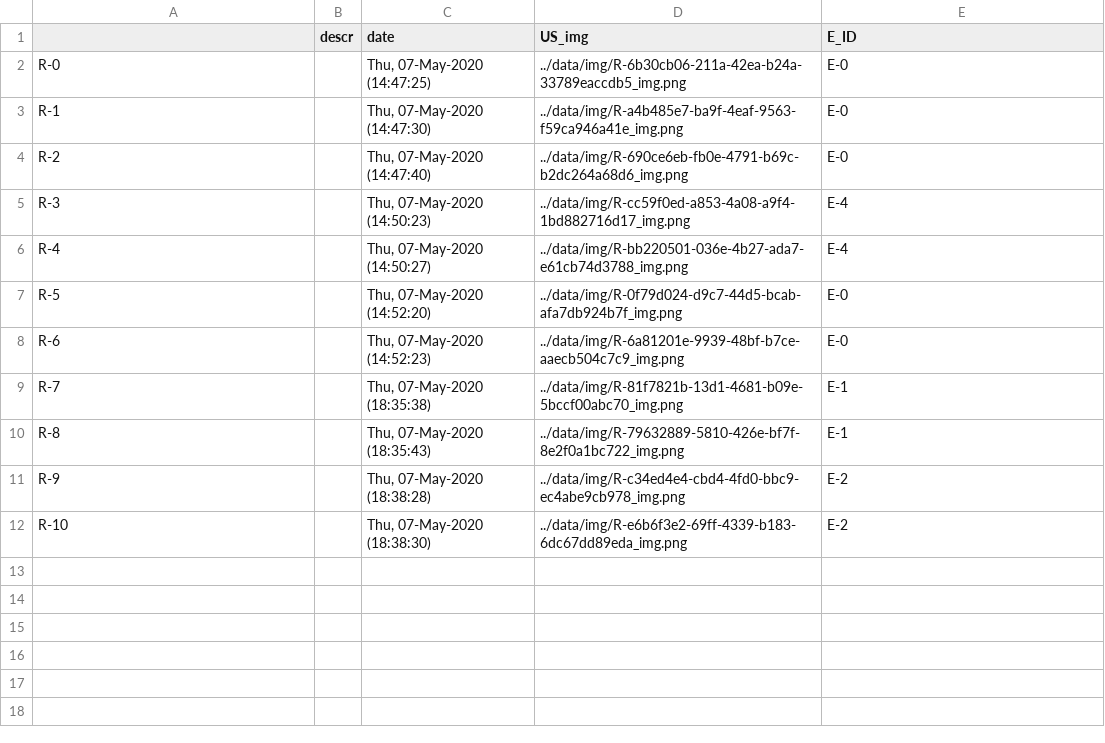
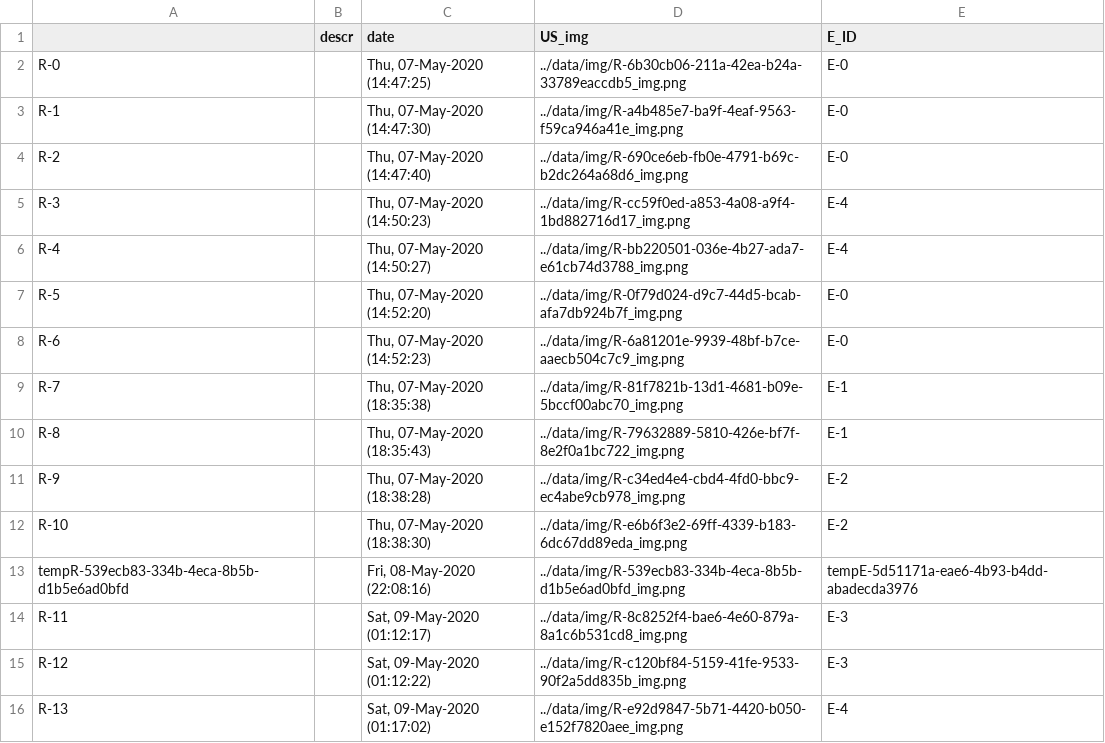
Before and after one commit to Zailux/TTRP, a CSV file: data/record.csv, drawn as a sheet; the diff names each change by its address in the sheet, - before the commit and + after, or states it on an @@ line.

```diff
--- a/data/record.csv
+++ b/data/record.csv
+row 13: tempR-539ecb83-334b-4eca-8b5b-d1b5e6ad0bfd |  | Fri, 08-May-2020 (22:08:16) | ../data/img/R-539ecb83-334b-4eca-8b5b-d1b5e6ad0bfd_img.png | tempE-5d51171a-eae6-4b93-b4dd-abadecda3976
+row 14: R-11 |  | Sat, 09-May-2020 (01:12:17) | ../data/img/R-8c8252f4-bae6-4e60-879a-8a1c6b531cd8_img.png | E-3
+row 15: R-12 |  | Sat, 09-May-2020 (01:12:22) | ../data/img/R-c120bf84-5159-41fe-9533-90f2a5dd835b_img.png | E-3
+row 16: R-13 |  | Sat, 09-May-2020 (01:17:02) | ../data/img/R-e92d9847-5b71-4420-b050-e152f7820aee_img.png | E-4
```
Also changed, not shown: data/examination.csv, data/handles.csv, 4 other files.
